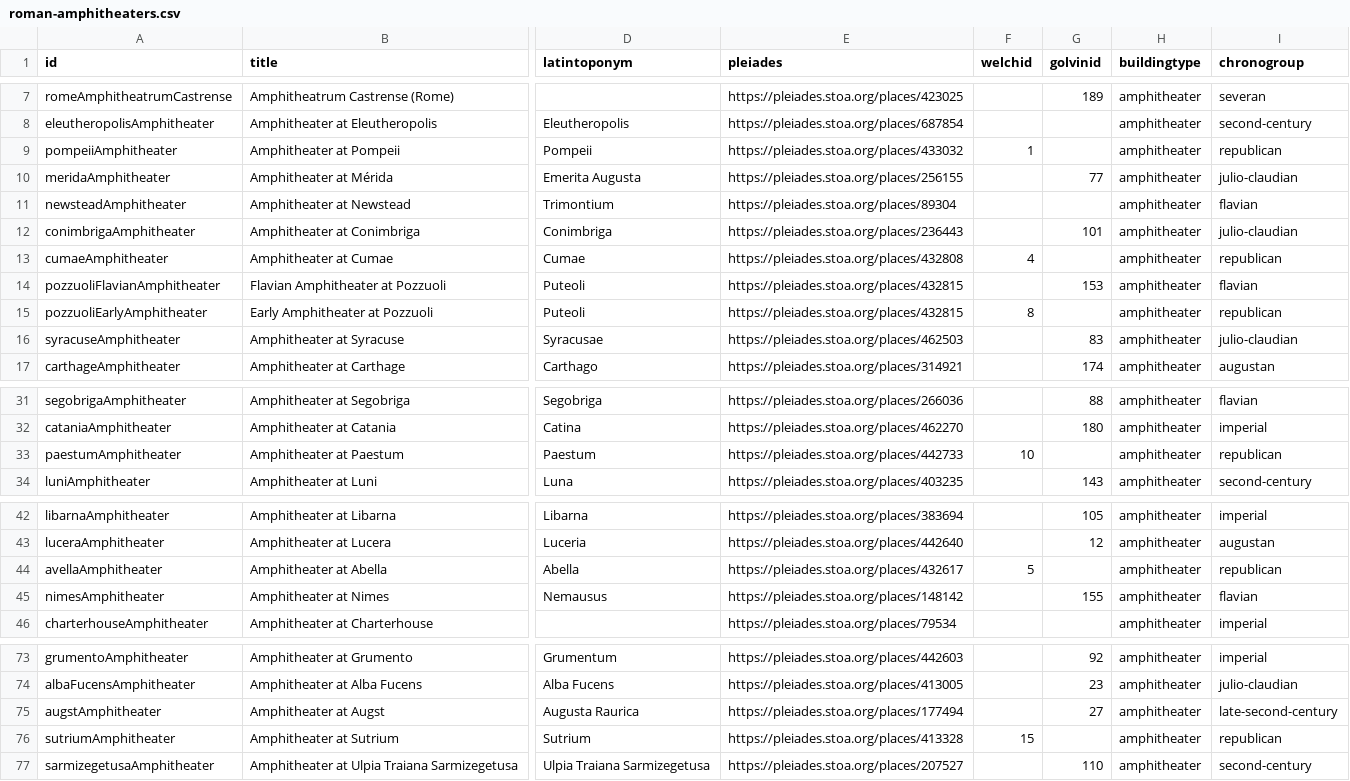
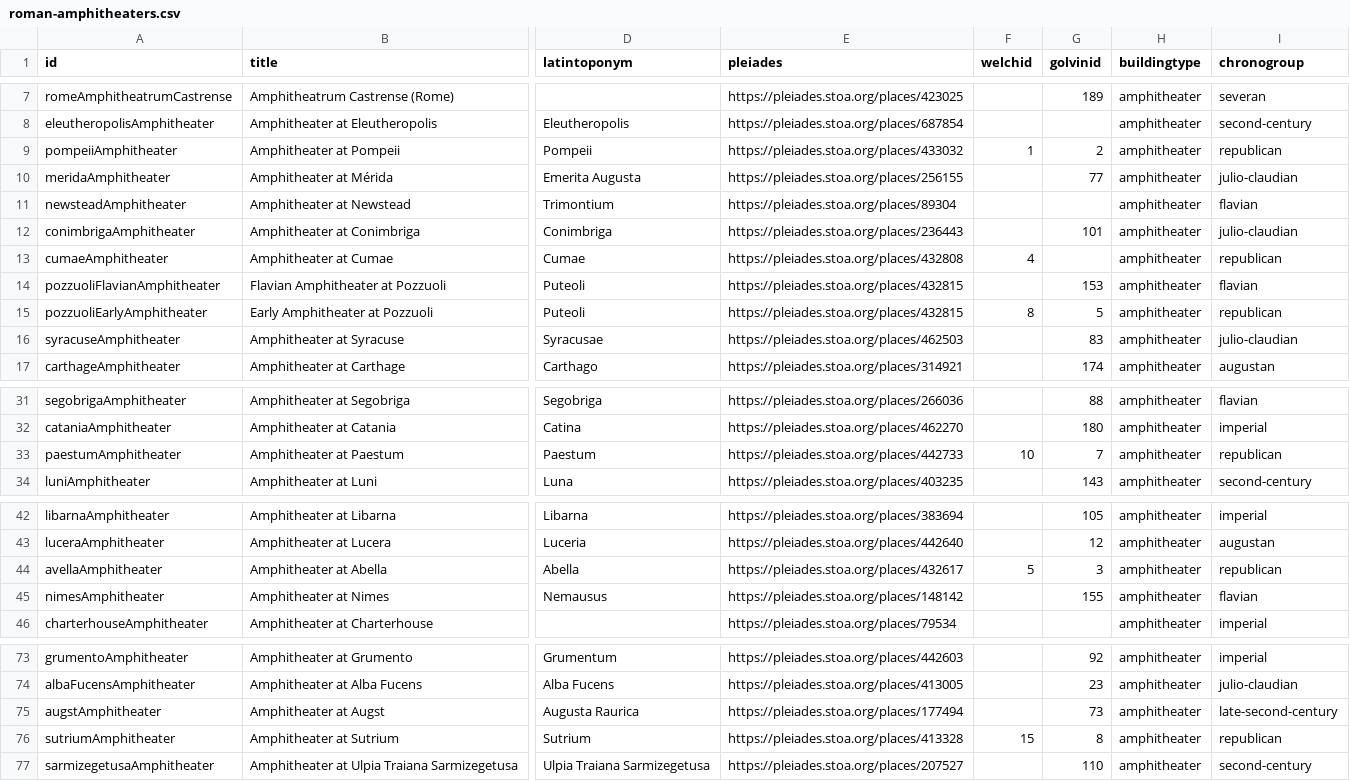
Before and after one commit to roman-amphitheaters/roman-amphitheaters, a CSV file: roman-amphitheaters.csv, drawn as a sheet; only a part is shown, gaps mark what is left out; the diff covers the shown part only; the diff names each change by its address in the sheet, - before the commit and + after, or states it on an @@ line.

```diff
--- a/roman-amphitheaters.csv
+++ b/roman-amphitheaters.csv
-G9 (golvinid): (empty)
+G9 (golvinid): 2
-G15 (golvinid): (empty)
+G15 (golvinid): 5
-G33 (golvinid): (empty)
+G33 (golvinid): 7
-G44 (golvinid): (empty)
+G44 (golvinid): 3
-G75 (golvinid): 27
+G75 (golvinid): 73
-G76 (golvinid): (empty)
+G76 (golvinid): 8
```
Also changed, not shown: 4 edited cells elsewhere in this file, 2 other files.
